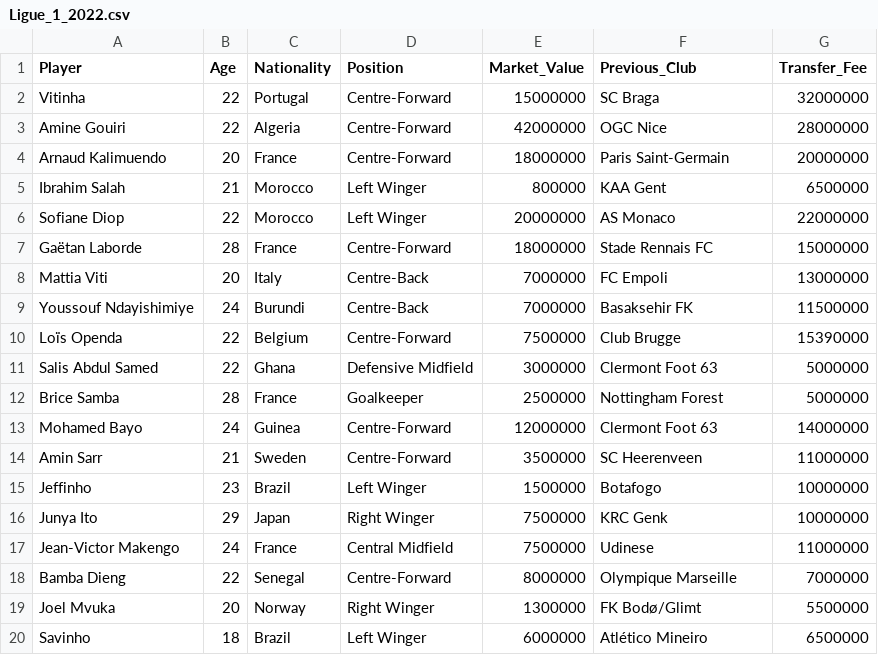
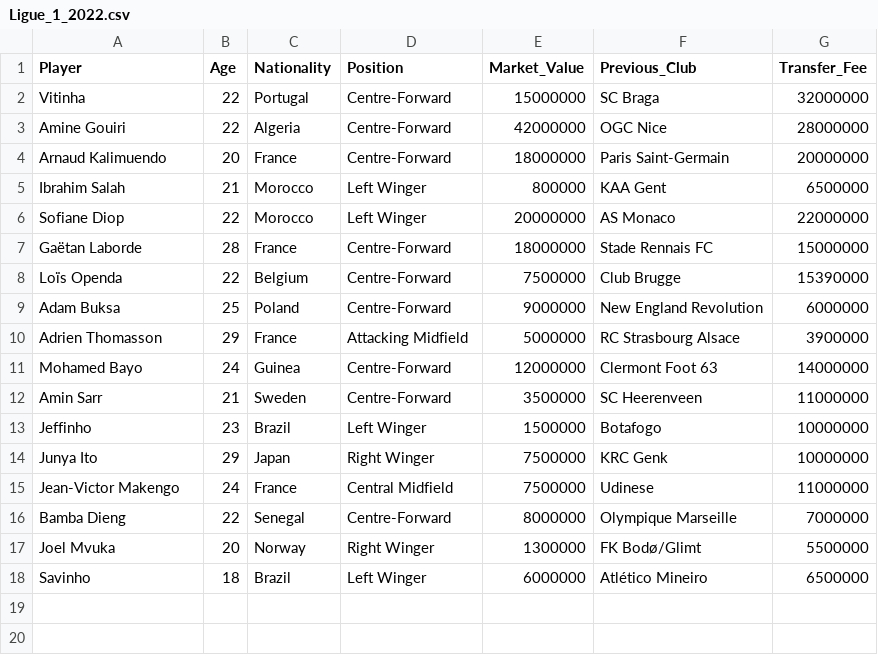
Before and after one commit to philippebvilliger/project-repo, a CSV file: data/raw/Ligue_1_2022.csv, drawn as a sheet; removed rows and columns are numbered as before the commit, all else as after; the diff names each change by its address in the sheet, - before the commit and + after, or states it on an @@ line.

Commit message:
Update Ligue_1_2022.csv

```diff
--- a/data/raw/Ligue_1_2022.csv
+++ b/data/raw/Ligue_1_2022.csv
-row 8: Mattia Viti | 20 | Italy | Centre-Back | 7000000 | FC Empoli | 13000000
-row 9: Youssouf Ndayishimiye | 24 | Burundi | Centre-Back | 7000000 | Basaksehir FK | 11500000
-row 11: Salis Abdul Samed | 22 | Ghana | Defensive Midfield | 3000000 | Clermont Foot 63 | 5000000
-row 12: Brice Samba | 28 | France | Goalkeeper | 2500000 | Nottingham Forest | 5000000
+row 9: Adam Buksa | 25 | Poland | Centre-Forward | 9000000 | New England Revolution | 6000000
+row 10: Adrien Thomasson | 29 | France | Attacking Midfield | 5000000 | RC Strasbourg Alsace | 3900000
```
